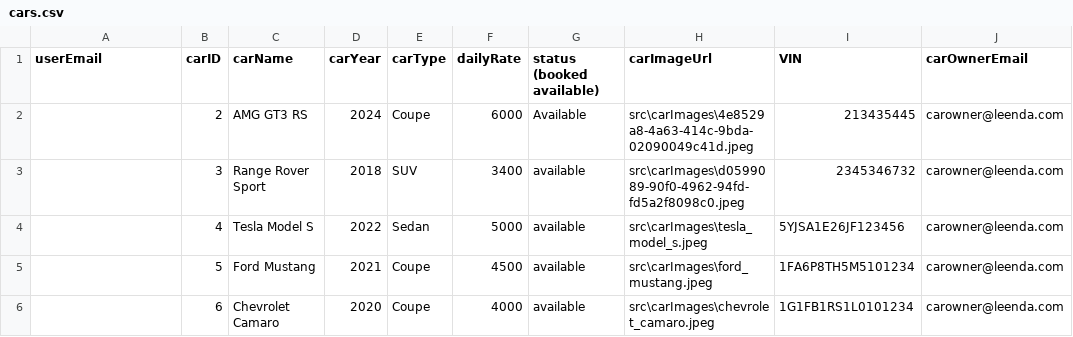
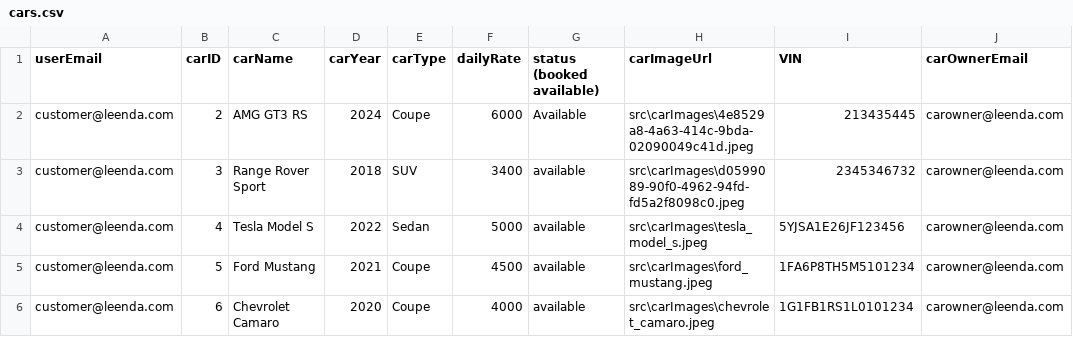
Before and after one commit to adolfzcoder/leenda, a CSV file: src/storage/cars.csv, drawn as a sheet.

Commit message:
Dynamic data for bpth Car listing and Booking.

```diff
--- a/src/storage/cars.csv
+++ b/src/storage/cars.csv
@@ -1,6 +1,6 @@
 userEmail,carID,carName,carYear,carType,dailyRate,status (booked available),carImageUrl,VIN, carOwnerEmail
-,2,AMG GT3 RS,2024,Coupe,6000,Available,src\carImages\4e8529a8-4a63-414c-9bda-02090049c41d.jpeg,213435445,carowner@leenda.com
-,3,Range Rover Sport,2018,SUV,3400,available,src\carImages\d0599089-90f0-4962-94fd-fd5a2f8098c0.jpeg,2345346732,carowner@leenda.com
-,4,Tesla Model S,2022,Sedan,5000,available,src\carImages\tesla_model_s.jpeg,5YJSA1E26JF123456,carowner@leenda.com
-,5,Ford Mustang,2021,Coupe,4500,available,src\carImages\ford_mustang.jpeg,1FA6P8TH5M5101234,carowner@leenda.com
-,6,Chevrolet Camaro,2020,Coupe,4000,available,src\carImages\chevrolet_camaro.jpeg,1G1FB1RS1L0101234,carowner@leenda.com
+customer@leenda.com,2,AMG GT3 RS,2024,Coupe,6000,Available,src\carImages\4e8529a8-4a63-414c-9bda-02090049c41d.jpeg,213435445,carowner@leenda.com
+customer@leenda.com,3,Range Rover Sport,2018,SUV,3400,available,src\carImages\d0599089-90f0-4962-94fd-fd5a2f8098c0.jpeg,2345346732,carowner@leenda.com
+customer@leenda.com,4,Tesla Model S,2022,Sedan,5000,available,src\carImages\tesla_model_s.jpeg,5YJSA1E26JF123456,carowner@leenda.com
+customer@leenda.com,5,Ford Mustang,2021,Coupe,4500,available,src\carImages\ford_mustang.jpeg,1FA6P8TH5M5101234,carowner@leenda.com
+customer@leenda.com,6,Chevrolet Camaro,2020,Coupe,4000,available,src\carImages\chevrolet_camaro.jpeg,1G1FB1RS1L0101234,carowner@leenda.com
```
Also changed, not shown: 9 other files.
